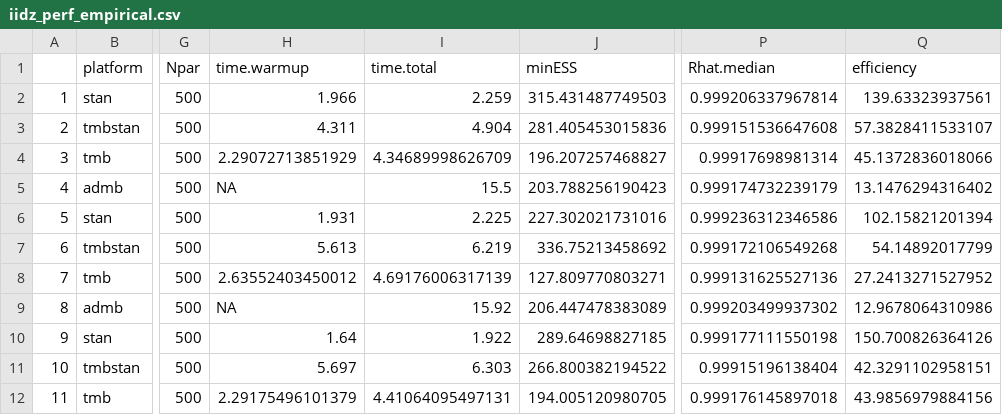
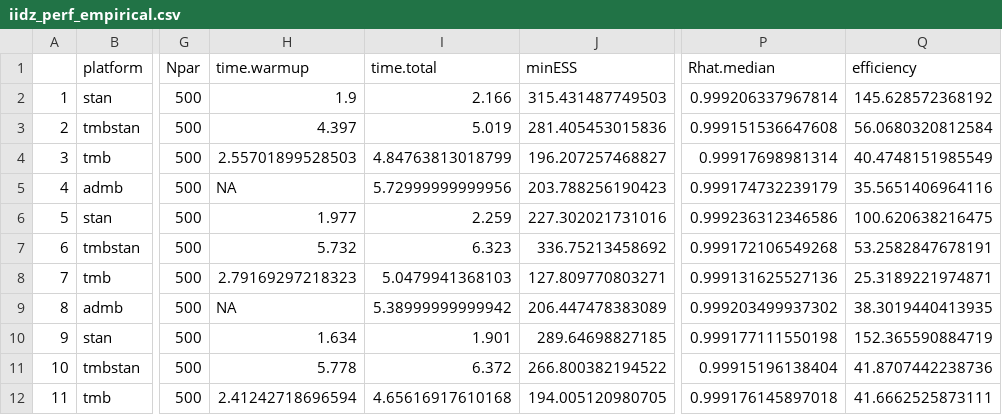
Before and after one commit to colemonnahan/hmc_tests, a CSV file: results/iidz_perf_empirical.csv, drawn as a sheet; only a part is shown, gaps mark what is left out; the diff covers the shown part only; the diff names each change by its address in the sheet, - before the commit and + after, or states it on an @@ line.

```diff
--- a/results/iidz_perf_empirical.csv
+++ b/results/iidz_perf_empirical.csv
-H2 (time.warmup): 1.966
+H2 (time.warmup): 1.9
-I2 (time.total): 2.259
+I2 (time.total): 2.166
-Q2 (efficiency): 139.63323937561
+Q2 (efficiency): 145.628572368192
-H3 (time.warmup): 4.311
+H3 (time.warmup): 4.397
-I3 (time.total): 4.904
+I3 (time.total): 5.019
-Q3 (efficiency): 57.3828411533107
+Q3 (efficiency): 56.0680320812584
-H4 (time.warmup): 2.29072713851929
+H4 (time.warmup): 2.55701899528503
-I4 (time.total): 4.34689998626709
+I4 (time.total): 4.84763813018799
-Q4 (efficiency): 45.1372836018066
+Q4 (efficiency): 40.4748151985549
-I5 (time.total): 15.5
+I5 (time.total): 5.72999999999956
-Q5 (efficiency): 13.1476294316402
+Q5 (efficiency): 35.5651406964116
-H6 (time.warmup): 1.931
+H6 (time.warmup): 1.977
-I6 (time.total): 2.225
+I6 (time.total): 2.259
-Q6 (efficiency): 102.15821201394
+Q6 (efficiency): 100.620638216475
-H7 (time.warmup): 5.613
+H7 (time.warmup): 5.732
-I7 (time.total): 6.219
+I7 (time.total): 6.323
-Q7 (efficiency): 54.14892017799
+Q7 (efficiency): 53.2582847678191
-H8 (time.warmup): 2.63552403450012
+H8 (time.warmup): 2.79169297218323
-I8 (time.total): 4.69176006317139
+I8 (time.total): 5.0479941368103
-Q8 (efficiency): 27.2413271527952
+Q8 (efficiency): 25.3189221974871
-I9 (time.total): 15.92
+I9 (time.total): 5.38999999999942
-Q9 (efficiency): 12.9678064310986
+Q9 (efficiency): 38.3019440413935
-H10 (time.warmup): 1.64
+H10 (time.warmup): 1.634
-I10 (time.total): 1.922
+I10 (time.total): 1.901
-Q10 (efficiency): 150.700826364126
+Q10 (efficiency): 152.365590884719
-H11 (time.warmup): 5.697
+H11 (time.warmup): 5.778
-I11 (time.total): 6.303
+I11 (time.total): 6.372
-Q11 (efficiency): 42.3291102958151
+Q11 (efficiency): 41.8707442238736
-H12 (time.warmup): 2.29175496101379
+H12 (time.warmup): 2.41242718696594
-I12 (time.total): 4.41064095497131
+I12 (time.total): 4.65616917610168
-Q12 (efficiency): 43.9856979884156
+Q12 (efficiency): 41.6662525873111
```
Also changed, not shown: 79 edited cells elsewhere in this file, results/iidz_perf_simulated.csv, results/swallows_perf_empirical.csv, 10 other files.
